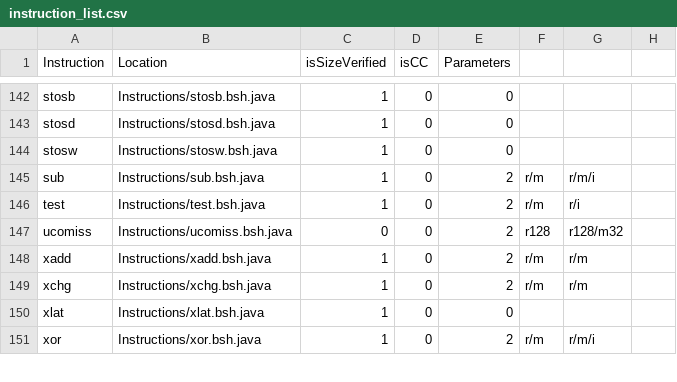
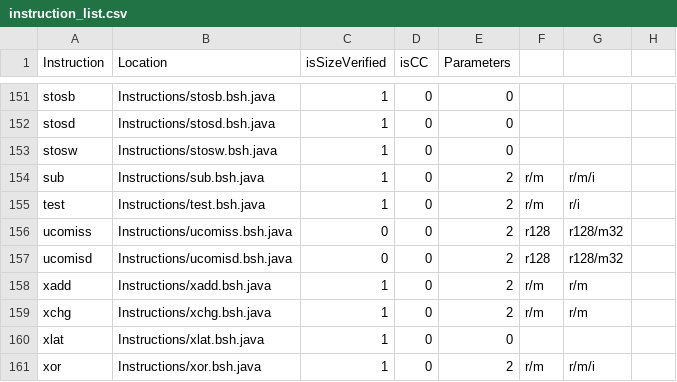
Before and after one commit to thejenigrace/thsst-calvis, a CSV file: Instructions/instruction_list.csv, drawn as a sheet; only a part is shown, gaps mark what is left out; the diff covers the shown part only.

Commit message:
Added SSE2 Data & Comparison Instructions

```diff
--- a/Instructions/instruction_list.csv
+++ b/Instructions/instruction_list.csv
@@ -147,2 +156,3 @@ test,Instructions/test.bsh.java,1,0,2,r/m,r/i,
 ucomiss,Instructions/ucomiss.bsh.java,0,0,2,r128,r128/m32,
+ucomisd,Instructions/ucomisd.bsh.java,0,0,2,r128,r128/m32,
 xadd,Instructions/xadd.bsh.java,1,0,2,r/m,r/m,
```
Also changed, not shown: 9 added rows elsewhere in this file, 14 other files.
